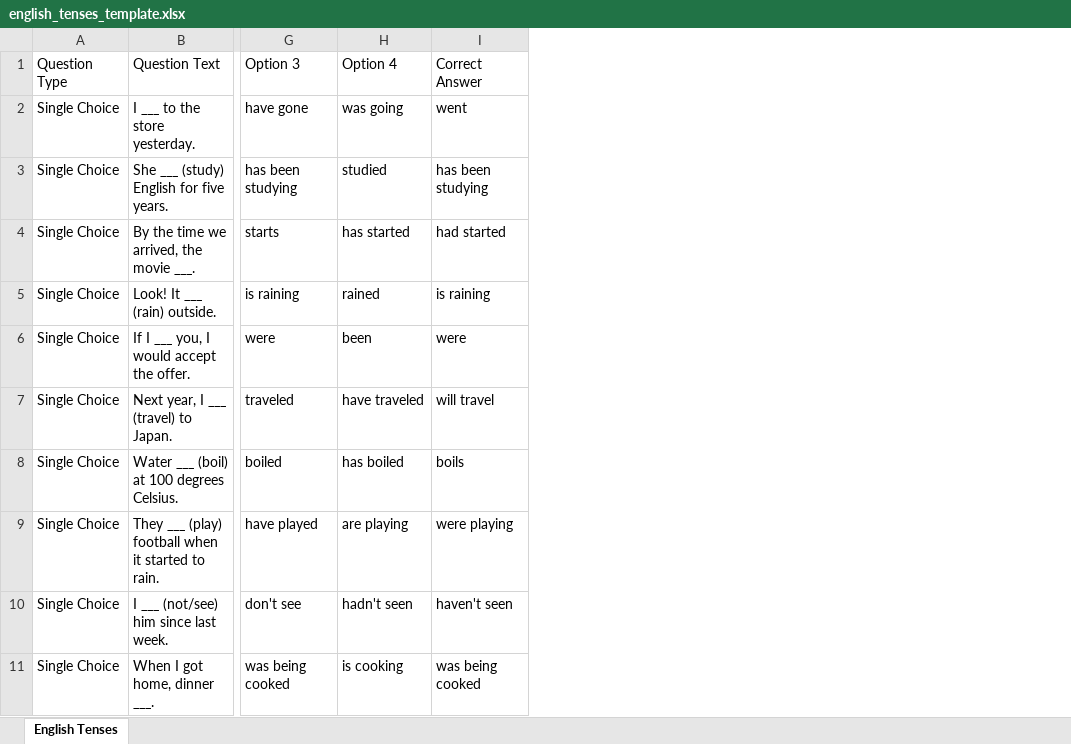
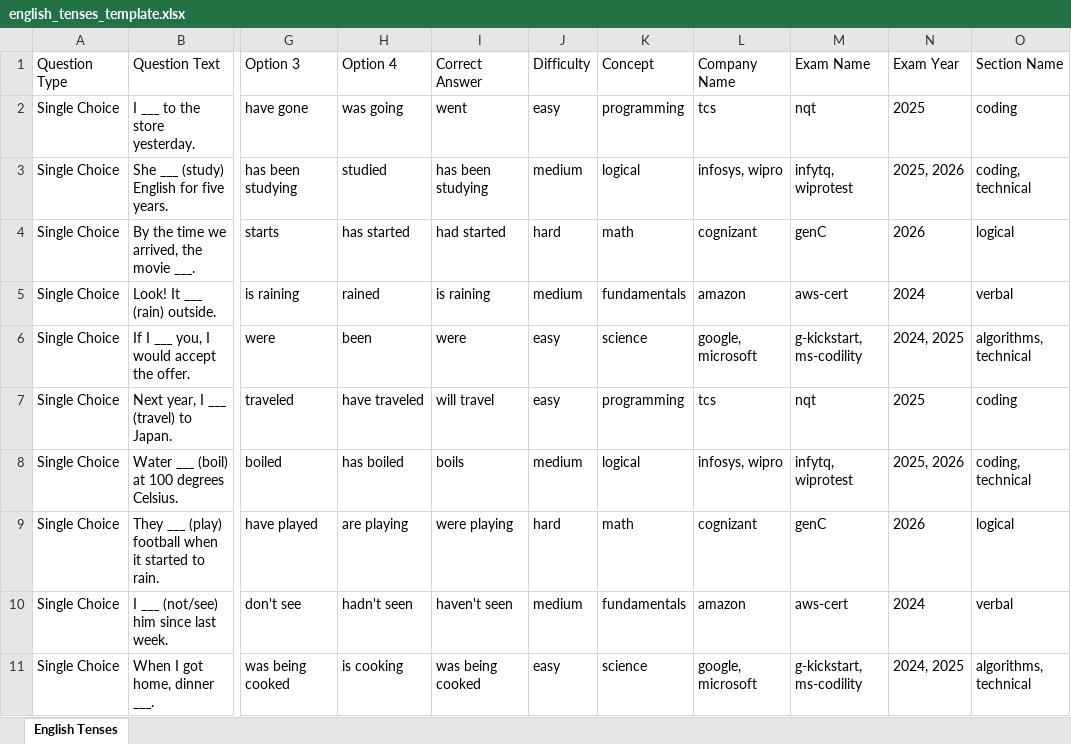
Before and after one commit to skillmedhaplatform/skillmedha-app, an Excel workbook: public/templates/english_tenses_template.xlsx, sheet English Tenses, drawn as a sheet; only a part is shown, gaps mark what is left out; values as stored, in another font and other column widths than the file's, no borders; the diff names each change by its address in the sheet, - before the commit and + after, or states it on an @@ line.

Commit message:
new changes made in the UI for the pratice section

```diff
--- a/public/templates/english_tenses_template.xlsx (sheet English Tenses)
+++ b/public/templates/english_tenses_template.xlsx (sheet English Tenses)
+column J (Difficulty), rows 2-11: easy | medium | hard | medium | easy | easy | medium | hard | medium | easy
+column K (Concept), rows 2-11: programming | logical | math | fundamentals | science | programming | logical | math | fundamentals | science
+column L (Company Name), rows 2-11: tcs | infosys, wipro | cognizant | amazon | google, microsoft | tcs | infosys, wipro | cognizant | amazon | google, microsoft
+column M (Exam Name), rows 2-11: nqt | infytq, wiprotest | genC | aws-cert | g-kickstart, ms-codility | nqt | infytq, wiprotest | genC | aws-cert | g-kickstart, ms-codility
+column N (Exam Year), rows 2-11: 2025 | 2025, 2026 | 2026 | 2024 | 2024, 2025 | 2025 | 2025, 2026 | 2026 | 2024 | 2024, 2025
+column O (Section Name), rows 2-11: coding | coding, technical | logical | verbal | algorithms, technical | coding | coding, technical | logical | verbal | algorithms, technical
```
Also changed, not shown: public/templates/all_questions_template.xlsx, public/templates/coding_questions_template.xlsx, 38 other files.
